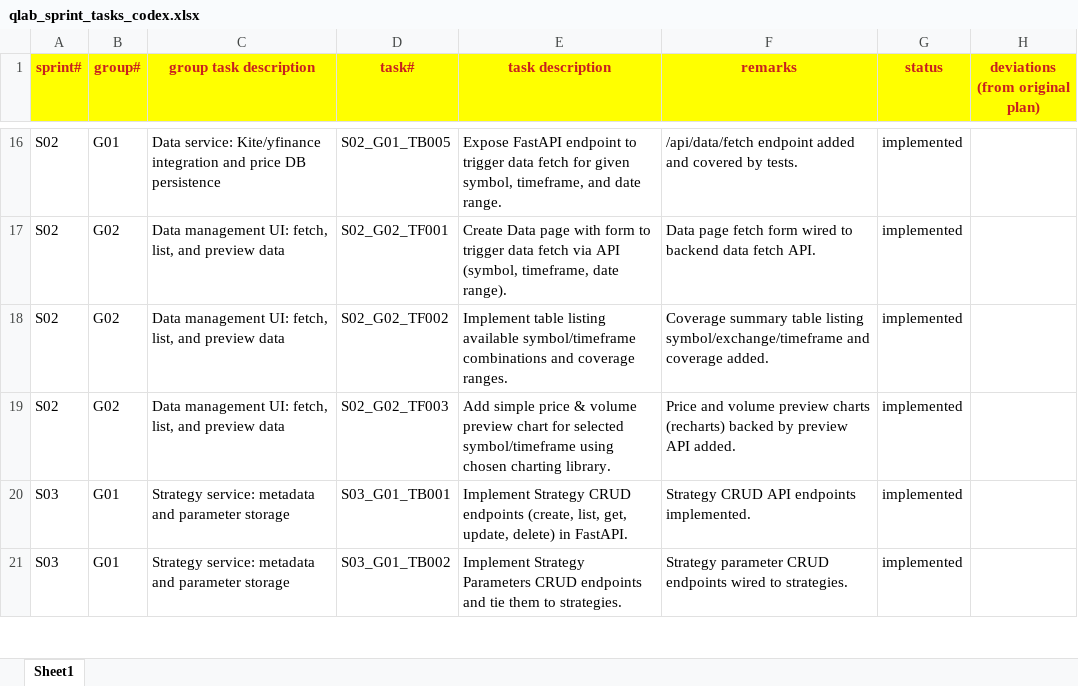
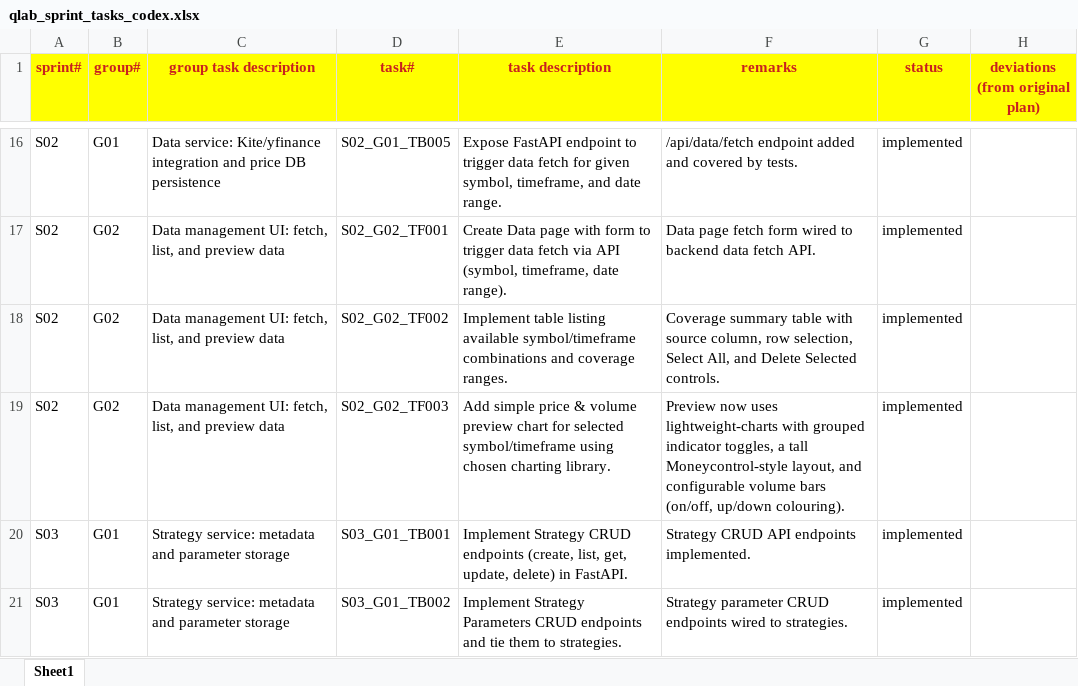
Before and after one commit to chbisw07/SigmaQLab, an Excel workbook: docs/qlab_sprint_tasks_codex.xlsx, sheet Sheet1, drawn as a sheet; only a part is shown, gaps mark what is left out; values as stored, in another font and other column widths than the file's, no borders; the diff names each change by its address in the sheet, - before the commit and + after, or states it on an @@ line.

Commit message:
- Refined Data → Coverage Summary table with Source column, row checkboxes, Select All, and bulk Delete Selected controls. - Reworked Data → Preview to use lightweight-charts with grouped indicator toggles, tall Moneycontrol-style layout, and configurable volume bars (on/off, up/down colouring). - tasks touched since S05 -- S02_G02_TF002, S02_G02_TF003

```diff
--- a/docs/qlab_sprint_tasks_codex.xlsx (sheet Sheet1)
+++ b/docs/qlab_sprint_tasks_codex.xlsx (sheet Sheet1)
-F18 (remarks): …summary table listing symbol/exchange/timeframe and coverage added.
+F18 (remarks): …summary table with source column, row selection, Select All, and Delete Selected controls.
-F19 (remarks): Price and volume preview charts (recharts) backed by preview API added.
+F19 (remarks): Preview now uses lightweight-charts with grouped indicator toggles, a tall Moneycontrol-style layout, and configurable volume bars (on/off, up/down colouring).
```
Also changed, not shown: 8 other files.
